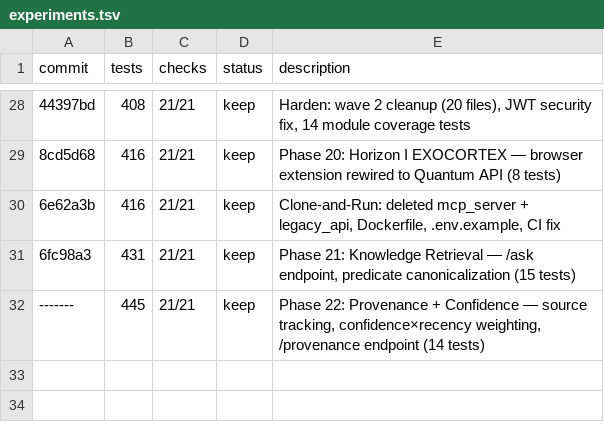
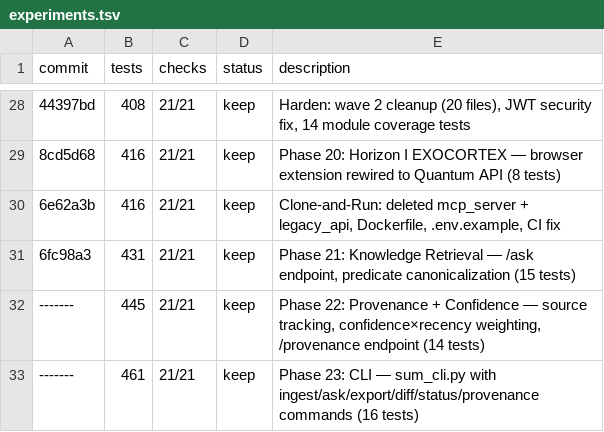
Before and after one commit to OtotaO/SUM, a TSV file: experiments.tsv, drawn as a sheet; only a part is shown, gaps mark what is left out; the diff names each change by its address in the sheet, - before the commit and + after, or states it on an @@ line.

Commit message:
Phase 23: CLI + test isolation fixes (461 tests, 0 failures)
- NEW: scripts/sum_cli.py — 6 commands: status, ingest, ask, export, diff, provenance
- NEW: Tests/test_cli.py — 16 CLI tests with event loop cleanup fixture
- FIX: test_provenance.py — kos singleton save/restore in API fixtures
- FIX: test_knowledge_retrieval.py — kos singleton save/restore in booted_app fixture
- Full regression: 461 passed, 0 failed

```diff
--- a/experiments.tsv
+++ b/experiments.tsv
+row 33: ------- | 461 | 21/21 | keep | Phase 23: CLI — sum_cli.py with ingest/ask/export/diff/status/provenance commands (16 tests)
```
Also changed, not shown: 4 other files.
